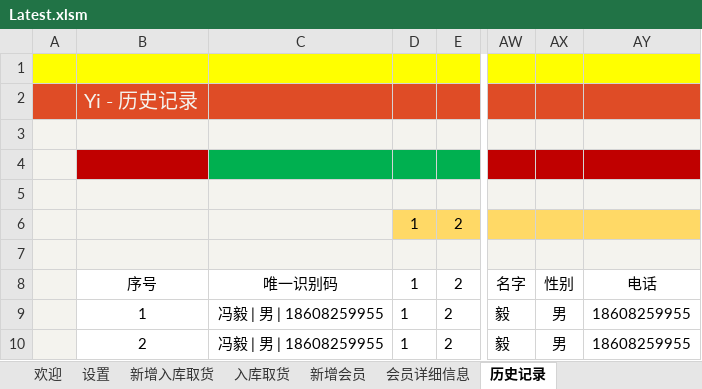
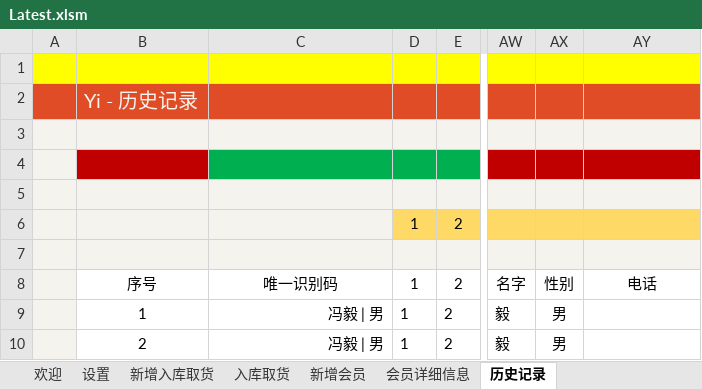
Before and after one commit to ilikeyi/Office, an Excel workbook: Storage/Latest.xlsm, sheet 历史记录, drawn as a sheet; only a part is shown, gaps mark what is left out; values as stored, in another font and other column widths than the file's, no borders; conditional formats and table styles not drawn; the diff names each change by its address in the sheet, - before the commit and + after, or states it on an @@ line.

Commit message:
ff

```diff
--- a/Storage/Latest.xlsm (sheet 历史记录)
+++ b/Storage/Latest.xlsm (sheet 历史记录)
-C9:C10: 冯毅 | 男 | 18608259955
+C9:C10: 冯毅 | 男
-AY9:AY10: 18608259955
+AY9:AY10: (empty)
```
Also changed, not shown: sheet 会员详细信息.
